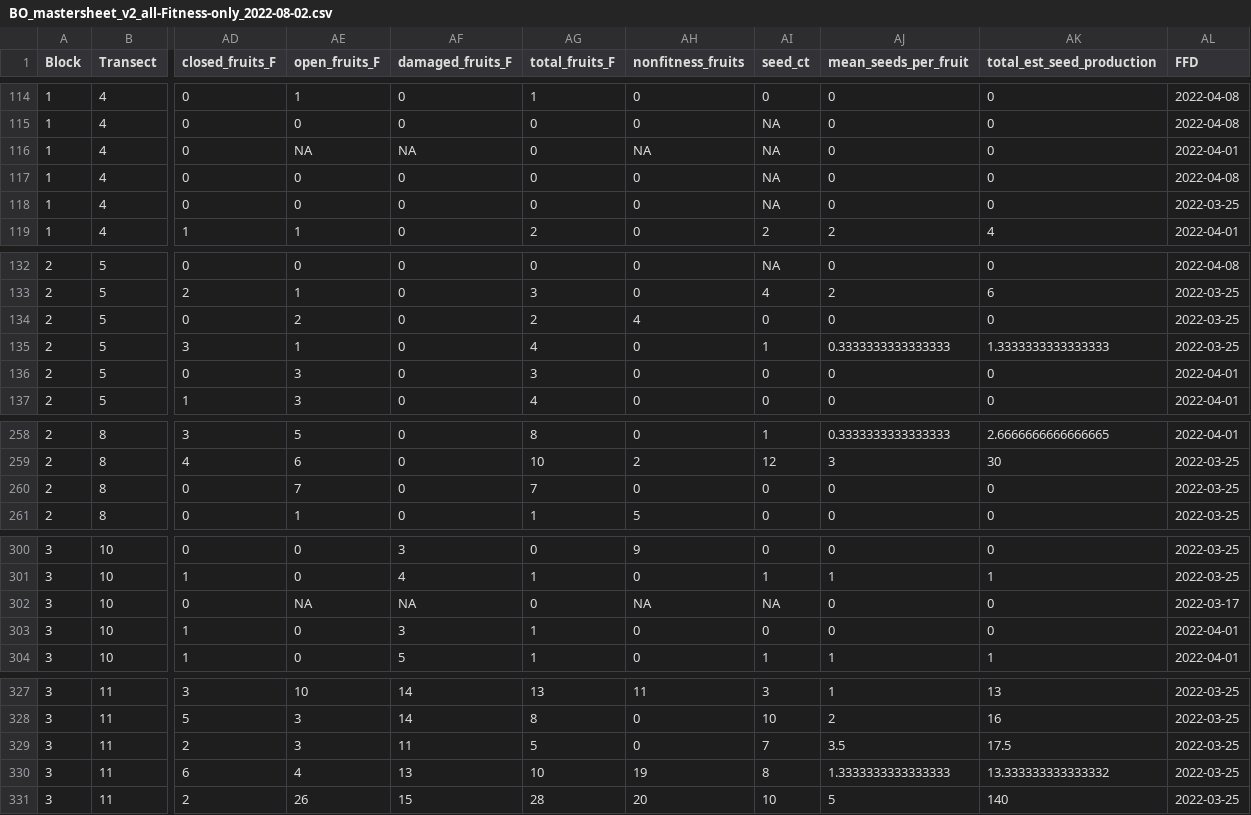
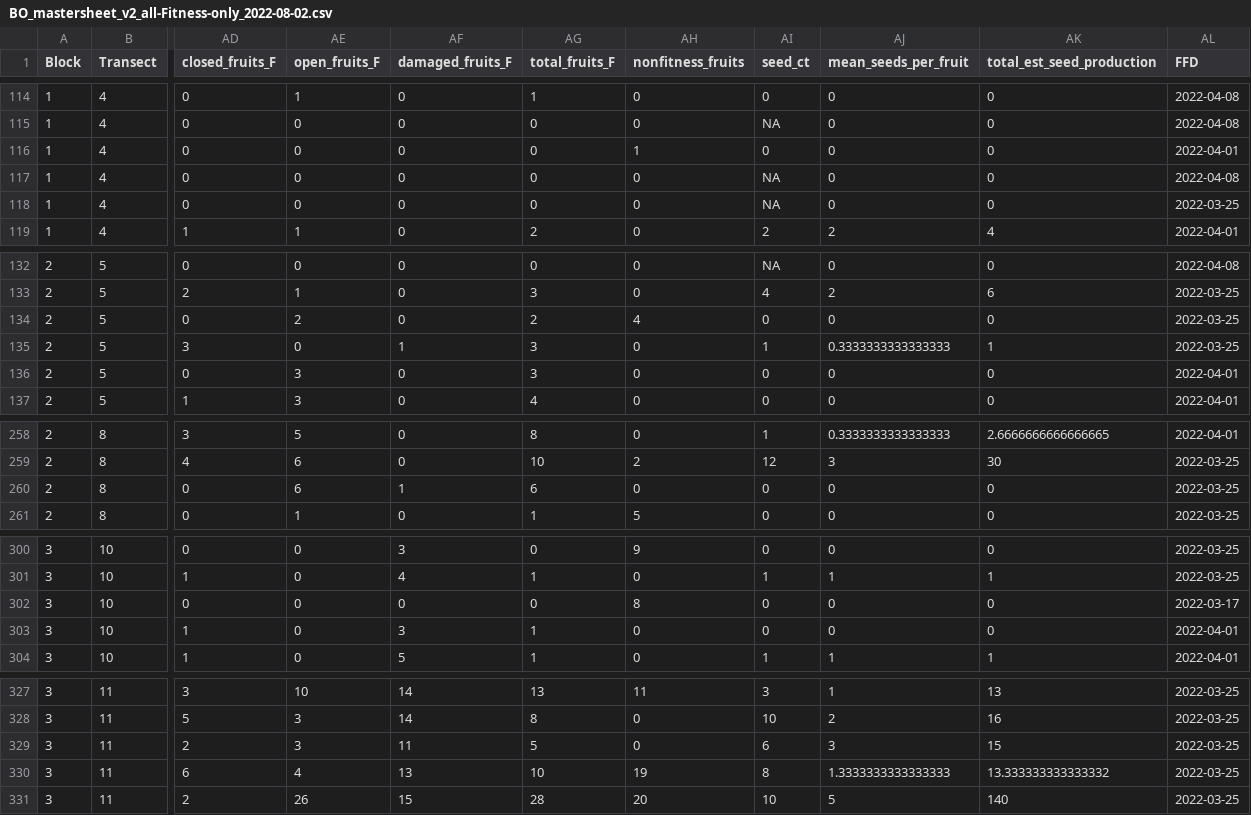
Before and after one commit to devgamble/nemo_field, a CSV file: data_sheets/compiled_sheets/BO_mastersheet_v2_all-Fitness-only_2022-08-02.csv, drawn as a sheet; only a part is shown, gaps mark what is left out; the diff names each change by its address in the sheet, - before the commit and + after, or states it on an @@ line.

```diff
--- a/data_sheets/compiled_sheets/BO_mastersheet_v2_all-Fitness-only_2022-08-02.csv
+++ b/data_sheets/compiled_sheets/BO_mastersheet_v2_all-Fitness-only_2022-08-02.csv
-AE116 (open_fruits_F): NA
+AE116 (open_fruits_F): 0
-AF116 (damaged_fruits_F): NA
+AF116 (damaged_fruits_F): 0
-AH116 (nonfitness_fruits): NA
+AH116 (nonfitness_fruits): 1
-AI116 (seed_ct): NA
+AI116 (seed_ct): 0
-AE135 (open_fruits_F): 1
+AE135 (open_fruits_F): 0
-AF135 (damaged_fruits_F): 0
+AF135 (damaged_fruits_F): 1
-AG135 (total_fruits_F): 4
+AG135 (total_fruits_F): 3
-AK135 (total_est_seed_production): 1.3333333333333333
+AK135 (total_est_seed_production): 1
-AE260 (open_fruits_F): 7
+AE260 (open_fruits_F): 6
-AF260 (damaged_fruits_F): 0
+AF260 (damaged_fruits_F): 1
-AG260 (total_fruits_F): 7
+AG260 (total_fruits_F): 6
-AE302 (open_fruits_F): NA
+AE302 (open_fruits_F): 0
-AF302 (damaged_fruits_F): NA
+AF302 (damaged_fruits_F): 0
-AH302 (nonfitness_fruits): NA
+AH302 (nonfitness_fruits): 8
-AI302 (seed_ct): NA
+AI302 (seed_ct): 0
-AI329 (seed_ct): 7
+AI329 (seed_ct): 6
-AJ329 (mean_seeds_per_fruit): 3.5
+AJ329 (mean_seeds_per_fruit): 3
-AK329 (total_est_seed_production): 17.5
+AK329 (total_est_seed_production): 15
```
Also changed, not shown: data_sheets/compiled_sheets/BB_mastersheet_v1_Fitness-only_2022-08-02.csv, data_sheets/compiled_sheets/BB_mastersheet_v2_allFitness-only_2022-08-02.csv, 13 other files.
